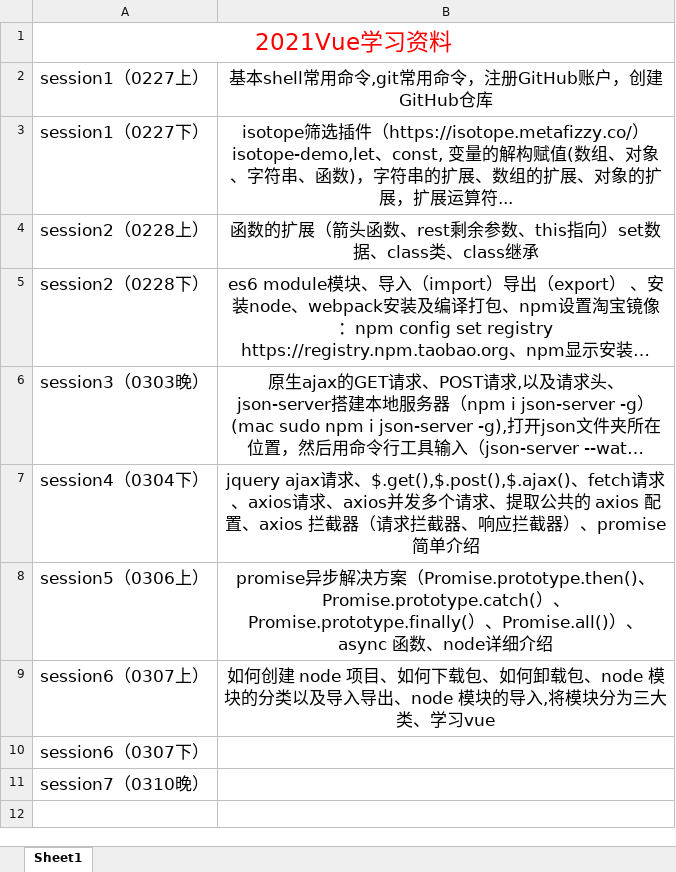
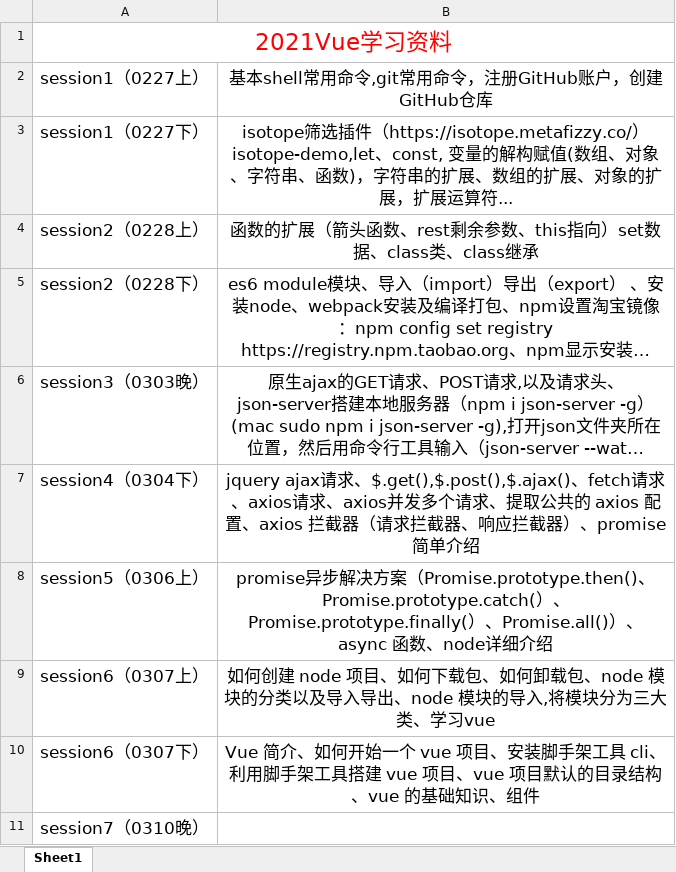
Before and after one commit to July-cc/2021Vue-study, an Excel workbook: 2021Vue学习资料.xlsx, sheet Sheet1, drawn as a sheet; long unchanged cells end in …; values as stored, in another font and other column widths than the file's, no borders; charts and pictures not drawn; the diff names each change by its address in the sheet, - before the commit and + after, or states it on an @@ line.

```diff
--- a/2021Vue学习资料.xlsx (sheet Sheet1)
+++ b/2021Vue学习资料.xlsx (sheet Sheet1)
-B10: (empty)
+B10: Vue 简介、如何开始一个 vue 项目、安装脚手架工具 cli、利用脚手架工具搭建 vue 项目、vue 项目默认的目录结构、vue 的基础知识、组件
```
Also changed, not shown: 15 other files.
